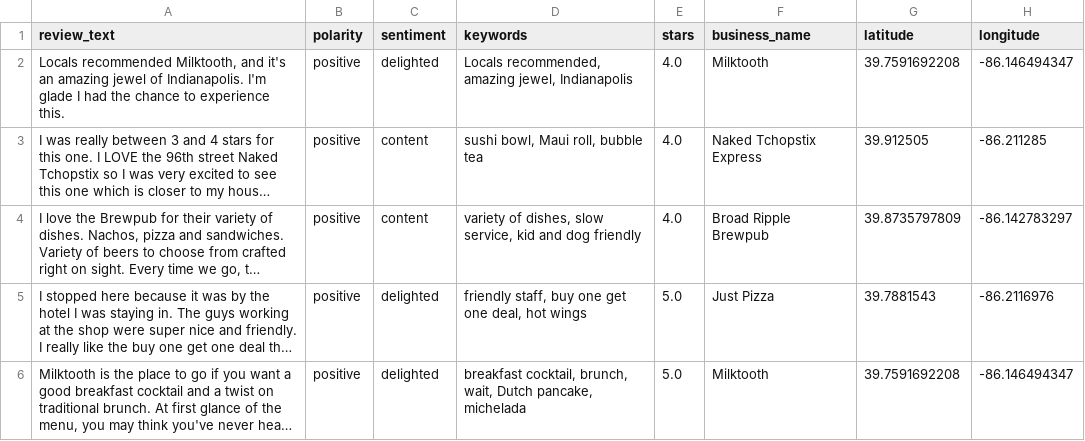
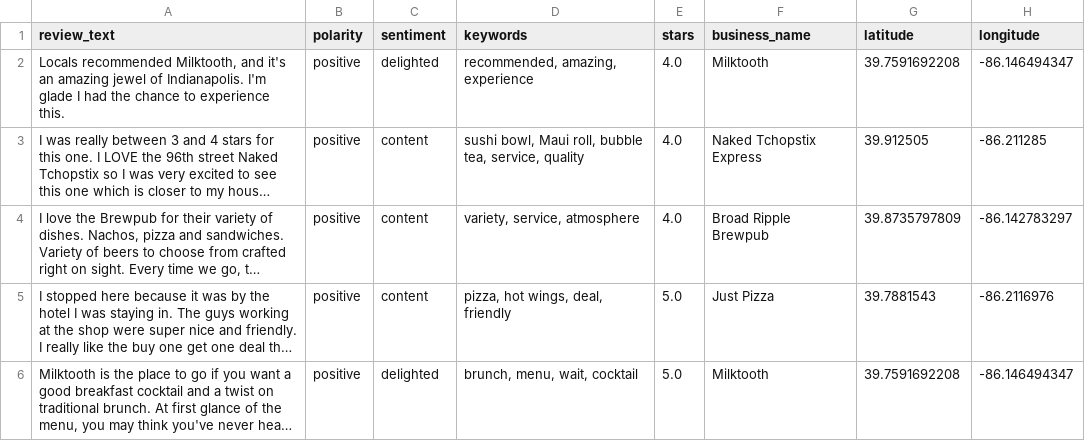
Before and after one commit to ccai9012/ccai9012, a CSV file: starter_kits/2_llm_structure_output/urban_sentiment/output/test.csv, drawn as a sheet; long unchanged cells end in …; the diff names each change by its address in the sheet, - before the commit and + after, or states it on an @@ line.

```diff
--- a/starter_kits/2_llm_structure_output/urban_sentiment/output/test.csv
+++ b/starter_kits/2_llm_structure_output/urban_sentiment/output/test.csv
-D2 (keywords): Locals recommended, amazing jewel, Indianapolis
+D2 (keywords): recommended, amazing, experience
-D3 (keywords): sushi bowl, Maui roll, bubble tea
+D3 (keywords): sushi bowl, Maui roll, bubble tea, service, quality
-D4 (keywords): variety of dishes, slow service, kid and dog friendly
+D4 (keywords): variety, service, atmosphere
-C5 (sentiment): delighted
+C5 (sentiment): content
-D5 (keywords): friendly staff, buy one get one deal, hot wings
+D5 (keywords): pizza, hot wings, deal, friendly
-D6 (keywords): breakfast cocktail, brunch, wait, Dutch pancake, michelada
+D6 (keywords): brunch, menu, wait, cocktail
```
Also changed, not shown: starter_kits/2_llm_structure_output/lit_review/output/merged_lit_review.csv, starter_kits/2_llm_structure_output/lit_review/output/multiple_comparison.csv, 31 other files.
